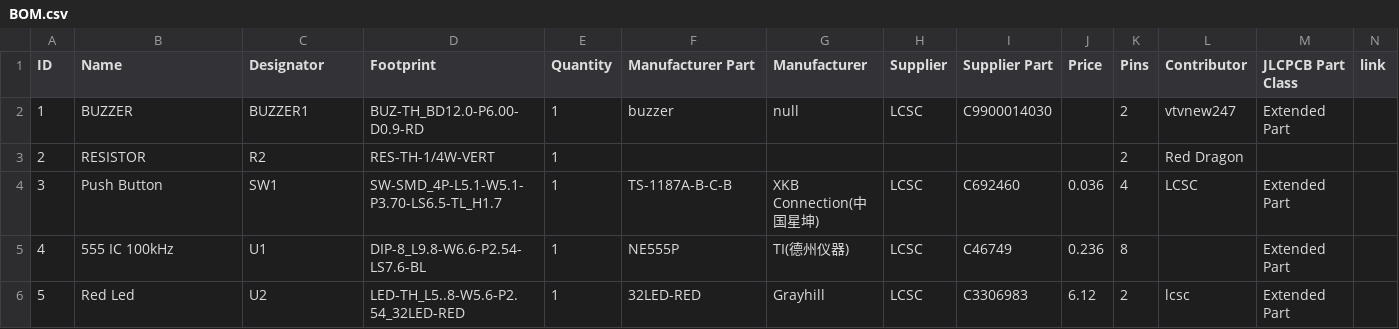
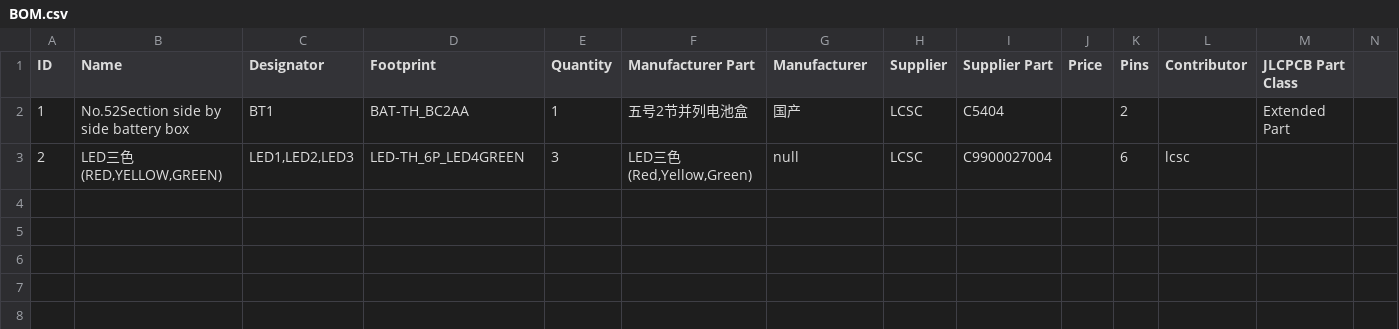
Before and after one commit to DefinetlyNotAI/Solder-YSWS, a CSV file: BOM.csv, drawn as a sheet; the diff names each change by its address in the sheet, - before the commit and + after, or states it on an @@ line.

```diff
--- a/BOM.csv
+++ b/BOM.csv
-N1: link
+N1: (empty)
-B2 (Name): BUZZER
+B2 (Name): No.52Section side by side battery box
-C2 (Designator): BUZZER1
+C2 (Designator): BT1
-D2 (Footprint): BUZ-TH_BD12.0-P6.00-D0.9-RD
+D2 (Footprint): BAT-TH_BC2AA
-F2 (Manufacturer Part): buzzer
+F2 (Manufacturer Part): 五号2节并列电池盒
-G2 (Manufacturer): null
+G2 (Manufacturer): 国产
-I2 (Supplier Part): C9900014030
+I2 (Supplier Part): C5404
-L2 (Contributor): vtvnew247
+L2 (Contributor): (empty)
-B3 (Name): RESISTOR
+B3 (Name): LED三色(RED,YELLOW,GREEN)
-C3 (Designator): R2
+C3 (Designator): LED1,LED2,LED3
-D3 (Footprint): RES-TH-1/4W-VERT
+D3 (Footprint): LED-TH_6P_LED4GREEN
-E3 (Quantity): 1
+E3 (Quantity): 3
-F3 (Manufacturer Part): (empty)
+F3 (Manufacturer Part): LED三色(Red,Yellow,Green)
-G3 (Manufacturer): (empty)
+G3 (Manufacturer): null
-H3 (Supplier): (empty)
+H3 (Supplier): LCSC
-I3 (Supplier Part): (empty)
+I3 (Supplier Part): C9900027004
-K3 (Pins): 2
+K3 (Pins): 6
-L3 (Contributor): Red Dragon
+L3 (Contributor): lcsc
-row 4: 3 | Push Button | SW1 | SW-SMD_4P-L5.1-W5.1-P3.70-LS6.5-TL_H1.7 | 1 | TS-1187A-B-C-B | XKB Connection(中国星坤) | LCSC | C692460 | 0.036 | 4 | LCSC | Extended Part
-row 5: 4 | 555 IC 100kHz | U1 | DIP-8_L9.8-W6.6-P2.54-LS7.6-BL | 1 | NE555P | TI(德州仪器) | LCSC | C46749 | 0.236 | 8 |  | Extended Part
-row 6: 5 | Red Led | U2 | LED-TH_L5..8-W5.6-P2.54_32LED-RED | 1 | 32LED-RED | Grayhill | LCSC | C3306983 | 6.12 | 2 | lcsc | Extended Part
```
Also changed, not shown: 8 other files.
